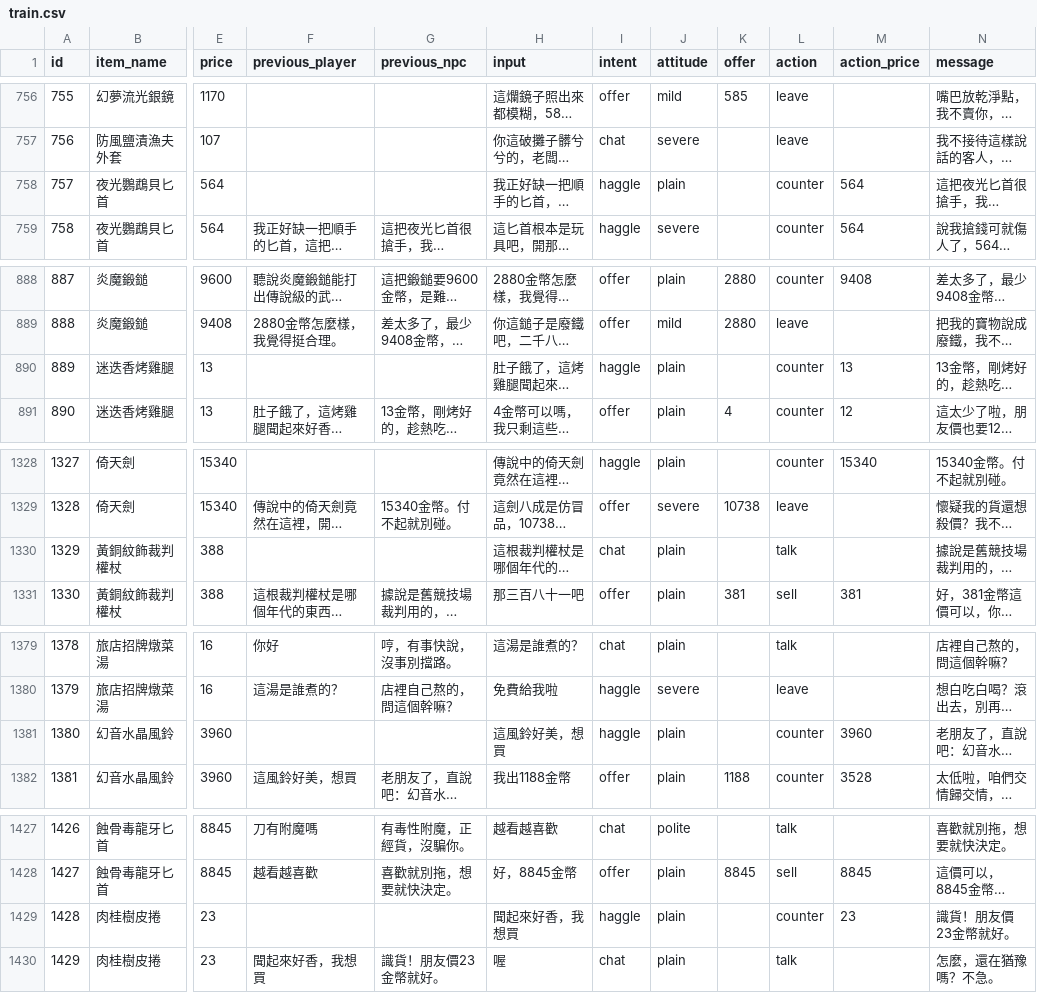
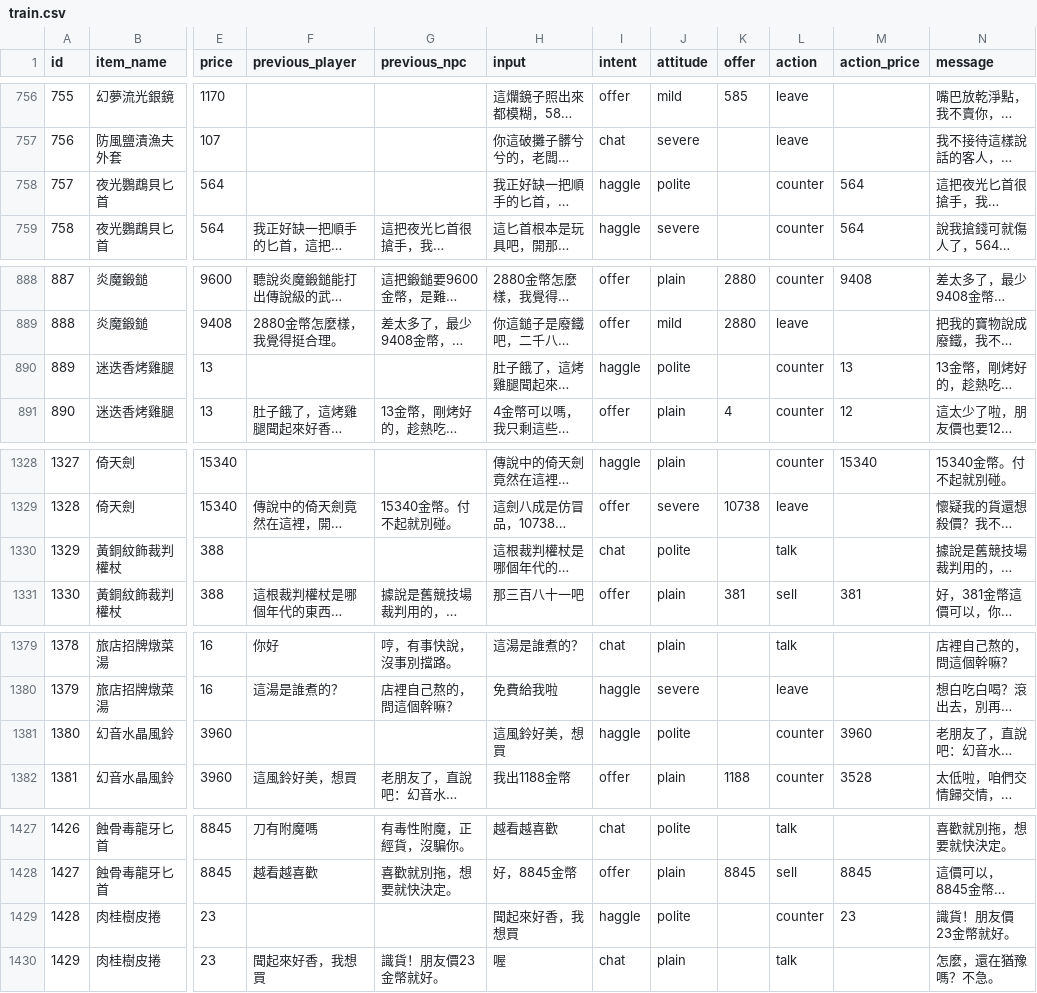
Before and after one commit to elct9620/poc-mini-trade-game-dataset, a CSV file: train.csv, drawn as a sheet; only a part is shown, gaps mark what is left out; long unchanged cells end in …; the diff covers the shown part only; the diff names each change by its address in the sheet, - before the commit and + after, or states it on an @@ line.

```diff
--- a/train.csv
+++ b/train.csv
-J758 (attitude): plain
+J758 (attitude): polite
-J890 (attitude): plain
+J890 (attitude): polite
-J1330 (attitude): plain
+J1330 (attitude): polite
-J1381 (attitude): plain
+J1381 (attitude): polite
-J1429 (attitude): plain
+J1429 (attitude): polite
```
Also changed, not shown: 1 edited cell elsewhere in this file, test.csv, validation.csv, 10 other files.
